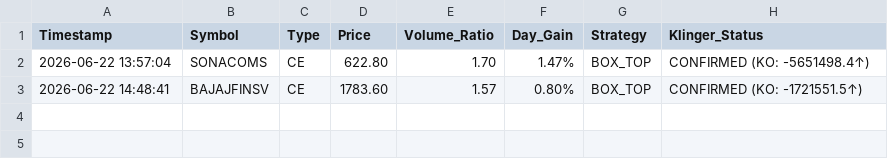
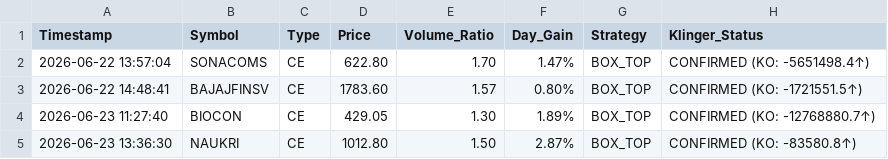
Before and after one commit to frzkhn155-ai/Final, a CSV file: box_trading_alerts.csv, drawn as a sheet.

```diff
--- a/box_trading_alerts.csv
+++ b/box_trading_alerts.csv
@@ -3 +3,3 @@ Timestamp,Symbol,Type,Price,Volume_Ratio,Day_Gain,Strategy,Klinger_Status
 2026-06-22 14:48:41,BAJAJFINSV,CE,1783.60,1.57,0.80%,BOX_TOP,CONFIRMED (KO: -1721551.5↑)
+2026-06-23 11:27:40,BIOCON,CE,429.05,1.30,1.89%,BOX_TOP,CONFIRMED (KO: -12768880.7↑)
+2026-06-23 13:36:30,NAUKRI,CE,1012.80,1.50,2.87%,BOX_TOP,CONFIRMED (KO: -83580.8↑)
```
Also changed, not shown: orb_signals.csv, orb_trades.csv, 7 other files.
